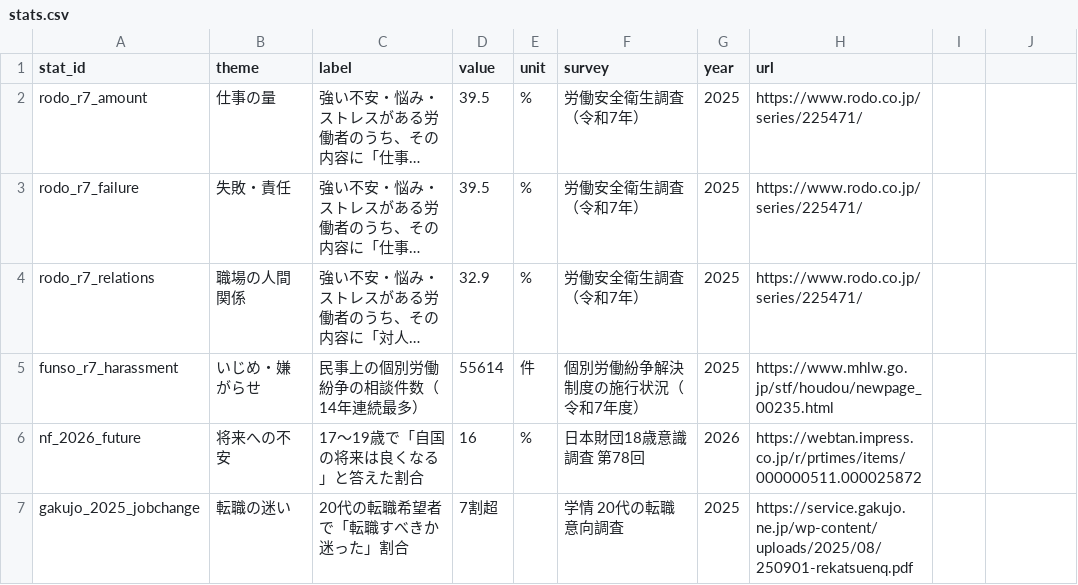
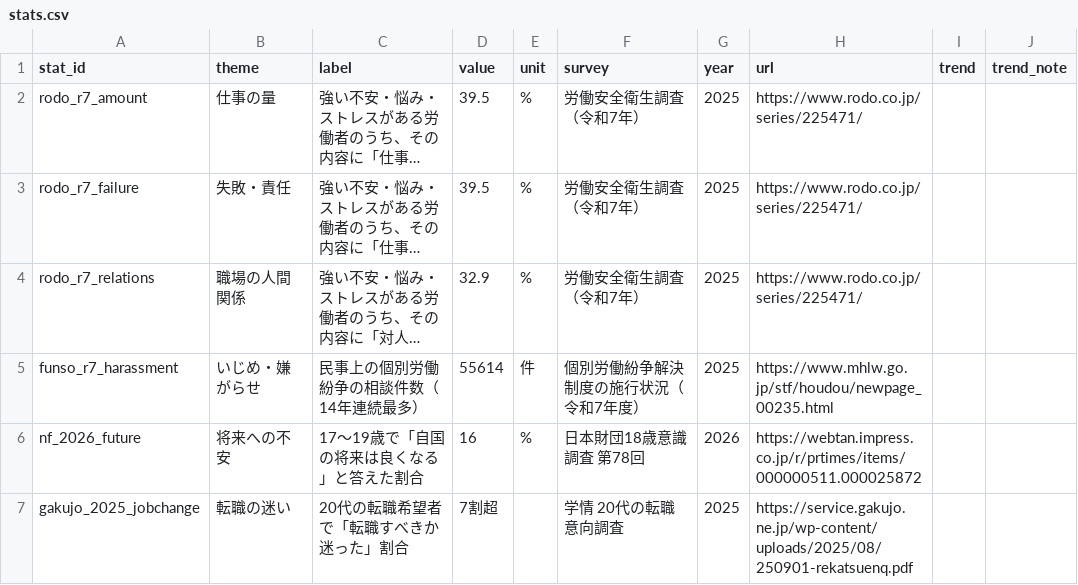
Before and after one commit to bunkoko/bunkoko, a CSV file: config/stats.csv, drawn as a sheet; long unchanged cells end in …; the diff names each change by its address in the sheet, - before the commit and + after, or states it on an @@ line.

```diff
--- a/config/stats.csv
+++ b/config/stats.csv
-I1: (empty)
+I1: trend
-J1: (empty)
+J1: trend_note
```
Also changed, not shown: 9 other files.
